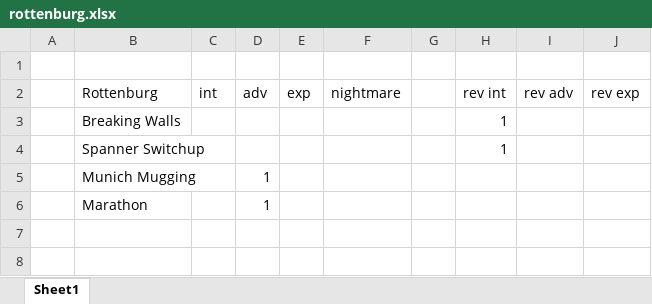
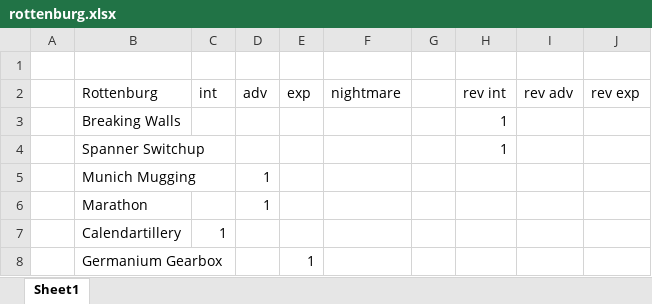
Before and after one commit to Lyn3y/Potato.tfMission, an Excel workbook: rottenburg.xlsx, sheet Sheet1, drawn as a sheet; values as stored, in another font and other column widths than the file's, no borders; the diff names each change by its address in the sheet, - before the commit and + after, or states it on an @@ line.

```diff
--- a/rottenburg.xlsx (sheet Sheet1)
+++ b/rottenburg.xlsx (sheet Sheet1)
+row 7:  | Calendartillery | 1
+row 8:  | Germanium Gearbox |  |  | 1
```
Also changed, not shown: brugge.xlsx, downpour.xlsx, 14 other files.
